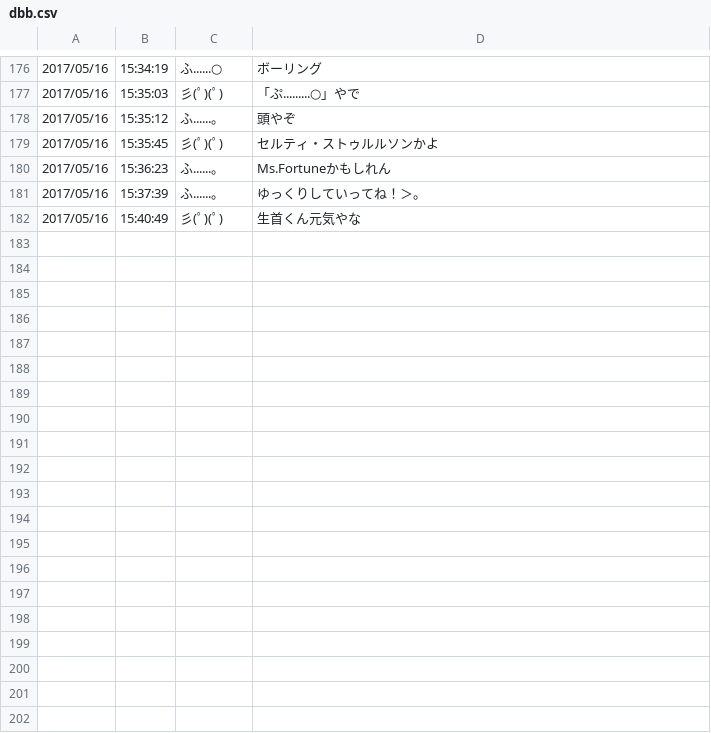
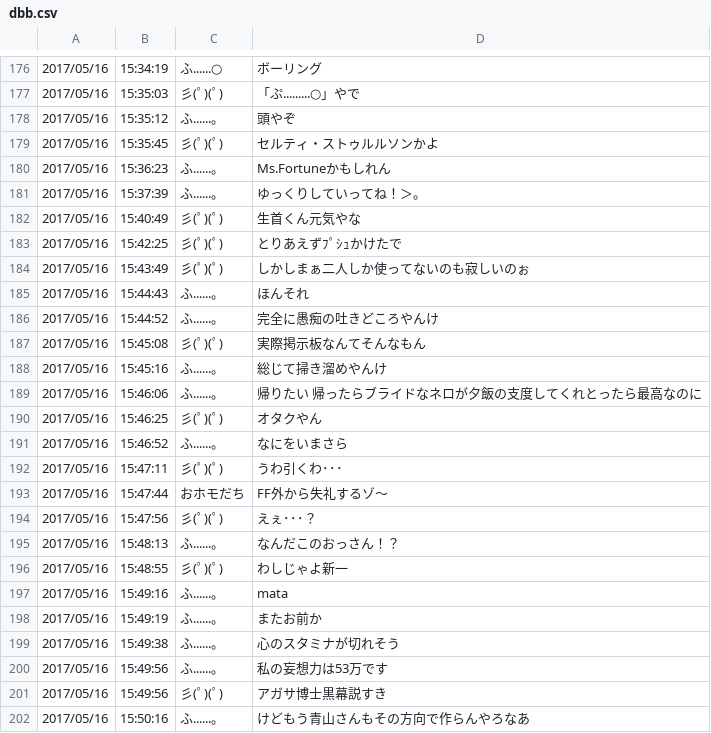
Before and after one commit to ioioiof/PHPTraining, a CSV file: PHPTraining/cprogram/dbb.csv, drawn as a sheet; only a part is shown, gaps mark what is left out; the diff covers the shown part only.

```diff
--- a/PHPTraining/cprogram/dbb.csv
+++ b/PHPTraining/cprogram/dbb.csv
@@ -182 +182,21 @@
 2017/05/16,15:40:49,彡(ﾟ)(ﾟ),生首くん元気やな
+2017/05/16,15:42:25,彡(ﾟ)(ﾟ),とりあえずﾌﾟｼｭかけたで
+2017/05/16,15:43:49,彡(ﾟ)(ﾟ),しかしまぁ二人しか使ってないのも寂しいのぉ
+2017/05/16,15:44:43,ふ......。,ほんそれ
+2017/05/16,15:44:52,ふ......。,完全に愚痴の吐きどころやんけ
+2017/05/16,15:45:08,彡(ﾟ)(ﾟ),実際掲示板なんてそんなもん
+2017/05/16,15:45:16,ふ......。,総じて掃き溜めやんけ
+2017/05/16,15:46:06,ふ......。,帰りたい　帰ったらブライドなネロが夕飯の支度してくれとったら最高なのに
+2017/05/16,15:46:25,彡(ﾟ)(ﾟ),オタクやん
+2017/05/16,15:46:52,ふ......。,なにをいまさら
+2017/05/16,15:47:11,彡(ﾟ)(ﾟ),うわ引くわ･･･
+2017/05/16,15:47:44,おホモだち,FF外から失礼するゾ～
+2017/05/16,15:47:56,彡(ﾟ)(ﾟ),えぇ･･･？
+2017/05/16,15:48:13,ふ......。,なんだこのおっさん！？
+2017/05/16,15:48:55,彡(ﾟ)(ﾟ),わしじゃよ新一
+2017/05/16,15:49:16,ふ......。,mata
+2017/05/16,15:49:19,ふ......。,またお前か
+2017/05/16,15:49:38,ふ......。,心のスタミナが切れそう
+2017/05/16,15:49:56,ふ......。,私の妄想力は53万です
+2017/05/16,15:49:56,彡(ﾟ)(ﾟ),アガサ博士黒幕説すき
+2017/05/16,15:50:16,ふ......。,けどもう青山さんもその方向で作らんやろなあ
```
Also changed, not shown: 14 added rows elsewhere in this file, 2 other files.
